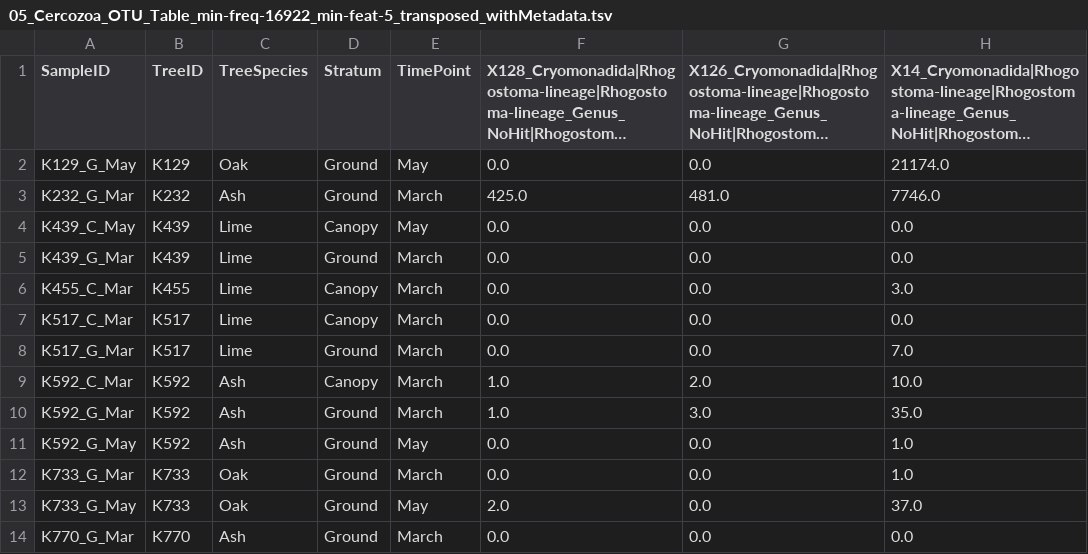
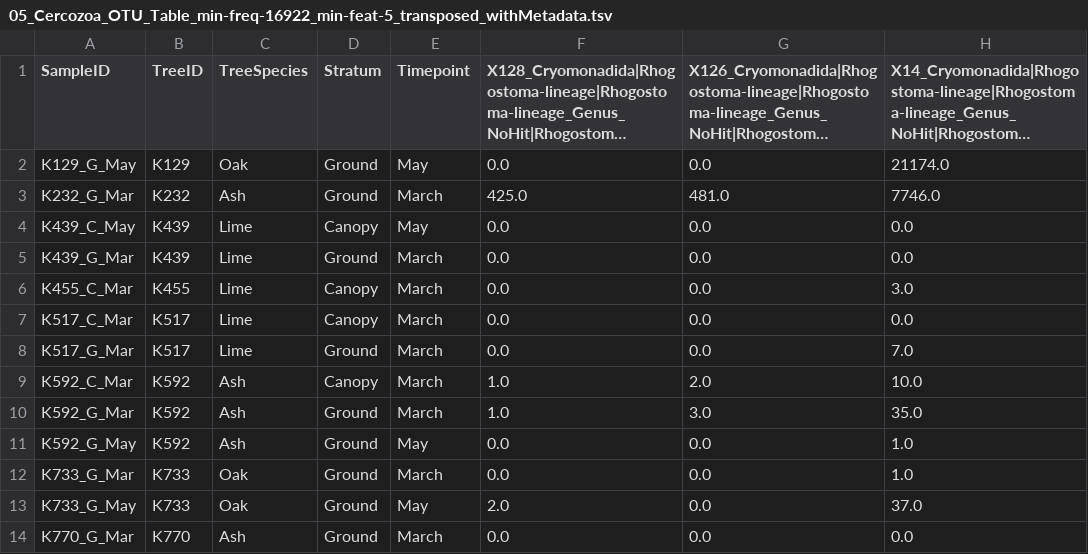
Before and after one commit to RJauss/ToTheCanopyAndBeyond, a TSV file: 00_Data/Cercozoa/05_Cercozoa_OTU_Table_min-freq-16922_min-feat-5_transposed_withMetadata.tsv, drawn as a sheet; only a part is shown; long unchanged cells end in …; the diff names each change by its address in the sheet, - before the commit and + after, or states it on an @@ line.

```diff
--- a/00_Data/Cercozoa/05_Cercozoa_OTU_Table_min-freq-16922_min-feat-5_transposed_withMetadata.tsv
+++ b/00_Data/Cercozoa/05_Cercozoa_OTU_Table_min-freq-16922_min-feat-5_transposed_withMetadata.tsv
-E1: TimePoint
+E1: Timepoint
```
Also changed, not shown: 00_Data/Oomycota/05_Oomycota_OTU_Table_new_min-freq-20617_min-feat-5_transposed_withMetadata.tsv, 55 other files.
